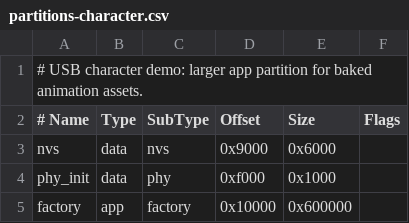
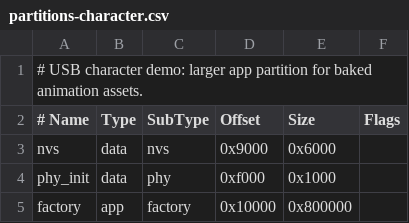
Before and after one commit to rwrife/AgentPing, a CSV file: firmware/partitions-character.csv, drawn as a sheet.

```diff
--- a/firmware/partitions-character.csv
+++ b/firmware/partitions-character.csv
@@ -4,2 +4,2 @@ nvs,data,nvs,0x9000,0x6000,
 phy_init,data,phy,0xf000,0x1000,
-factory,app,factory,0x10000,0x600000,
+factory,app,factory,0x10000,0x800000,
```
Also changed, not shown: 11 other files.
